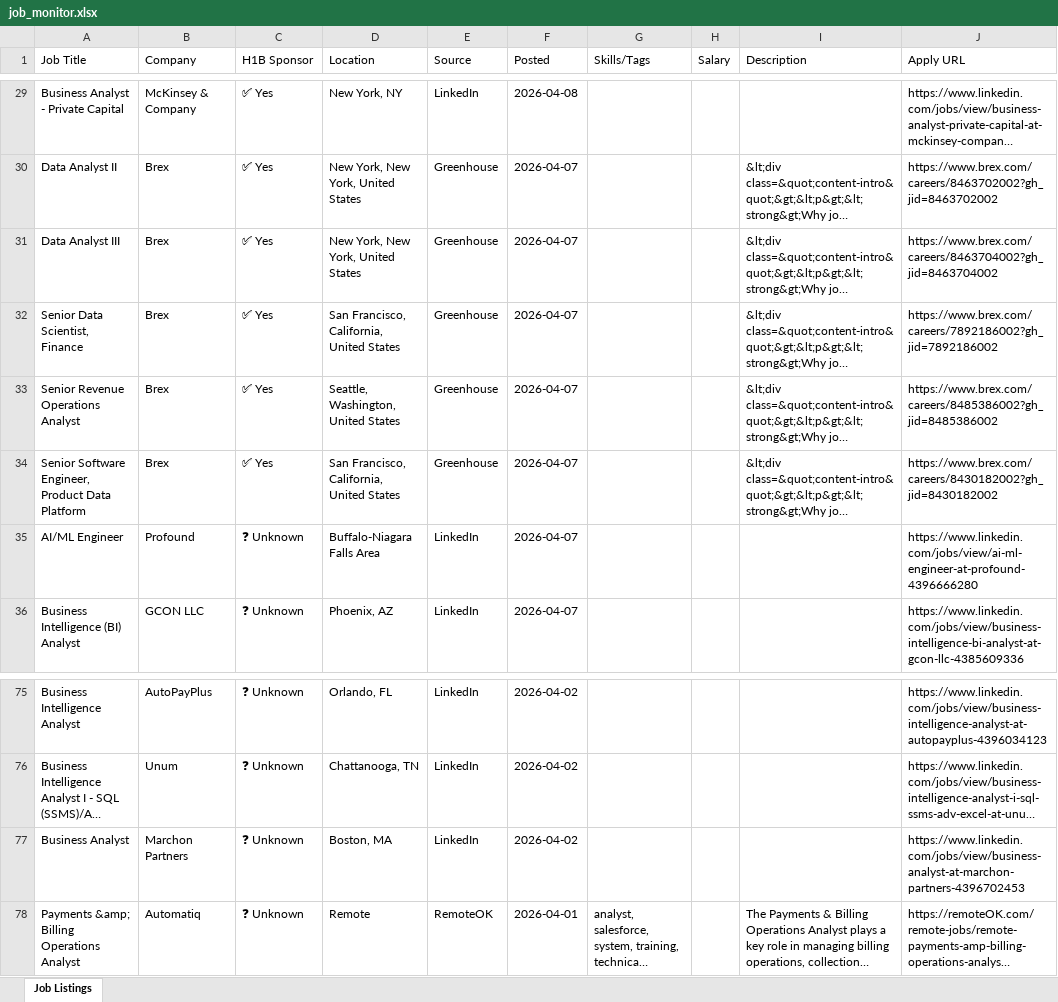
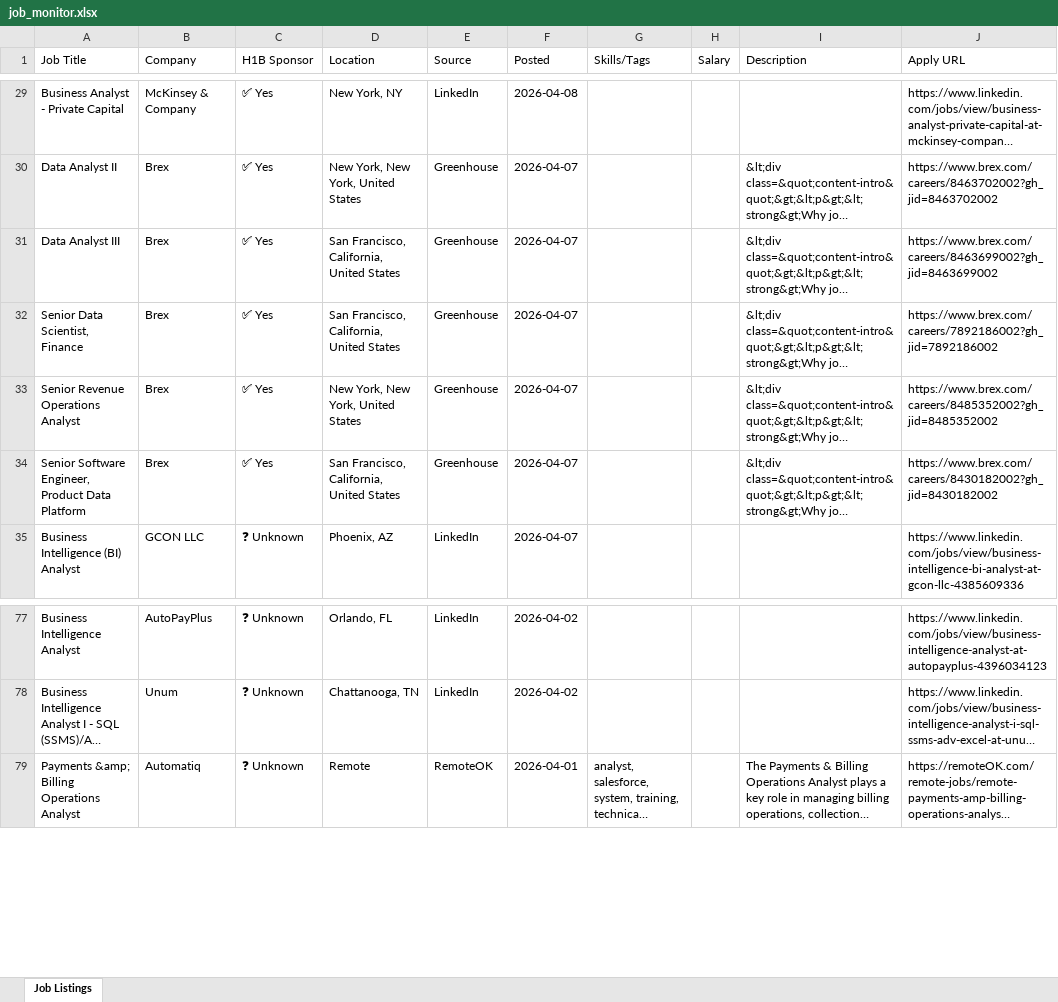
Before and after one commit to raagasindhu99/job-monitor, an Excel workbook: job-monitor/job_monitor.xlsx, sheet Job Listings, drawn as a sheet; only a part is shown, gaps mark what is left out; long unchanged cells end in …; values as stored, in another font and other column widths than the file's, no cell formats; removed rows and columns are numbered as before the commit, all else as after; the diff covers the shown part only; the diff names each change by its address in the sheet, - before the commit and + after, or states it on an @@ line.

```diff
--- a/job-monitor/job_monitor.xlsx (sheet Job Listings)
+++ b/job-monitor/job_monitor.xlsx (sheet Job Listings)
-D31 (Location): New York, New York, United States
+D31 (Location): San Francisco, California, United States
-J31 (Apply URL): https://www.brex.com/careers/8463704002?gh_jid=8463704002
+J31 (Apply URL): https://www.brex.com/careers/8463699002?gh_jid=8463699002
-D33 (Location): Seattle, Washington, United States
+D33 (Location): New York, New York, United States
-J33 (Apply URL): https://www.brex.com/careers/8485386002?gh_jid=8485386002
+J33 (Apply URL): https://www.brex.com/careers/8485352002?gh_jid=8485352002
-row 35: AI/ML Engineer | Profound | ❓ Unknown | Buffalo-Niagara Falls Area | LinkedIn | 2026-04-07 |  |  |  | https://www.linkedin.com/jobs/view/ai-ml-engineer-at-profound-4396666280
-row 77: Business Analyst | Marchon Partners | ❓ Unknown | Boston, MA | LinkedIn | 2026-04-02 |  |  |  | https://www.linkedin.com/jobs/view/business-analyst-at-marchon-partners-4396702453
```
Also changed, not shown: 4 added rows, 2 removed rows and 8 edited cells elsewhere in this sheet, cell formats, job_monitor.xlsx, 4 other files.
